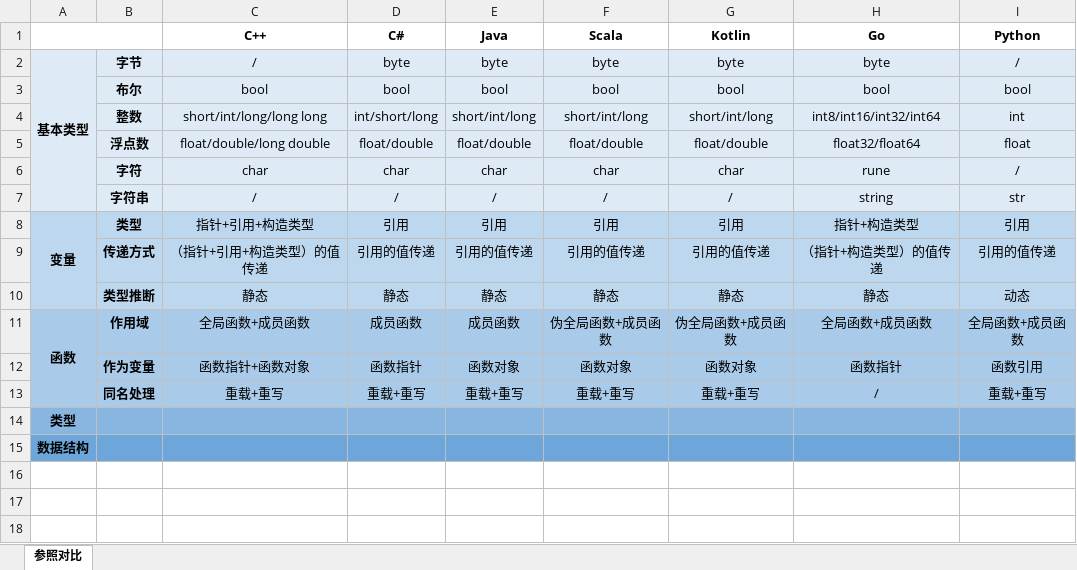
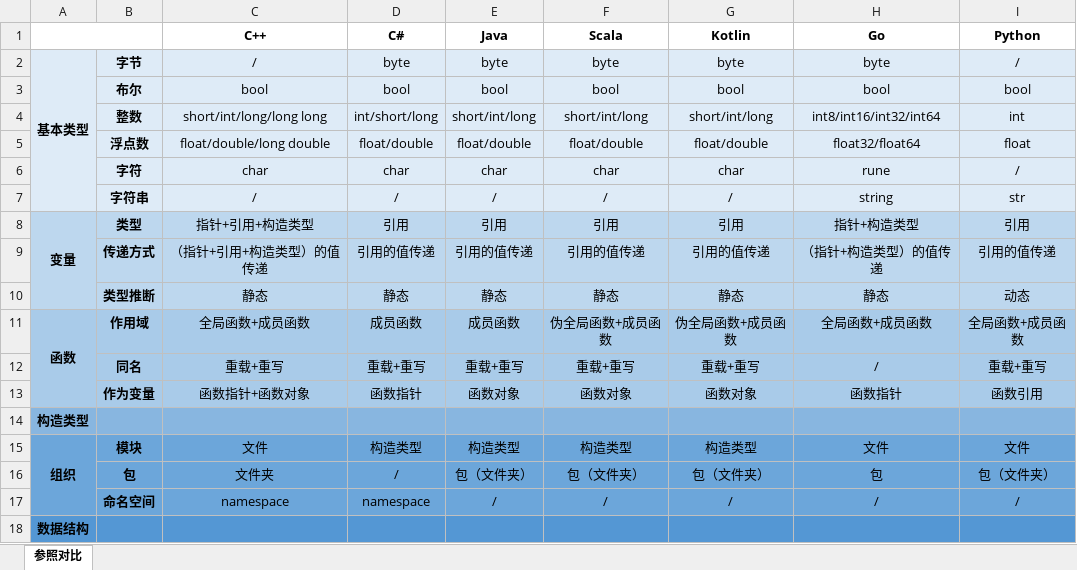
Before and after one commit to sxydh/m-demo, an Excel workbook: lang-demo/doc/随记.xlsx, sheet 参照对比, drawn as a sheet; values as stored, in another font and other column widths than the file's, no borders; removed rows and columns are numbered as before the commit, all else as after; the diff names each change by its address in the sheet, - before the commit and + after, or states it on an @@ line.

Commit message:
[UPDATE]

```diff
--- a/lang-demo/doc/随记.xlsx (sheet 参照对比)
+++ b/lang-demo/doc/随记.xlsx (sheet 参照对比)
+row 12:  | 同名 | 重载+重写 | 重载+重写 | 重载+重写 | 重载+重写 | 重载+重写 | / | 重载+重写
-row 13:  | 同名处理 | 重载+重写 | 重载+重写 | 重载+重写 | 重载+重写 | 重载+重写 | / | 重载+重写
-A14: 类型
+A14: 构造类型
+row 15: 组织 | 模块 | 文件 | 构造类型 | 构造类型 | 构造类型 | 构造类型 | 文件 | 文件
+row 16:  | 包 | 文件夹 | / | 包（文件夹） | 包（文件夹） | 包（文件夹） | 包 | 包（文件夹）
+row 17:  | 命名空间 | namespace | namespace | / | / | / | / | /
```
